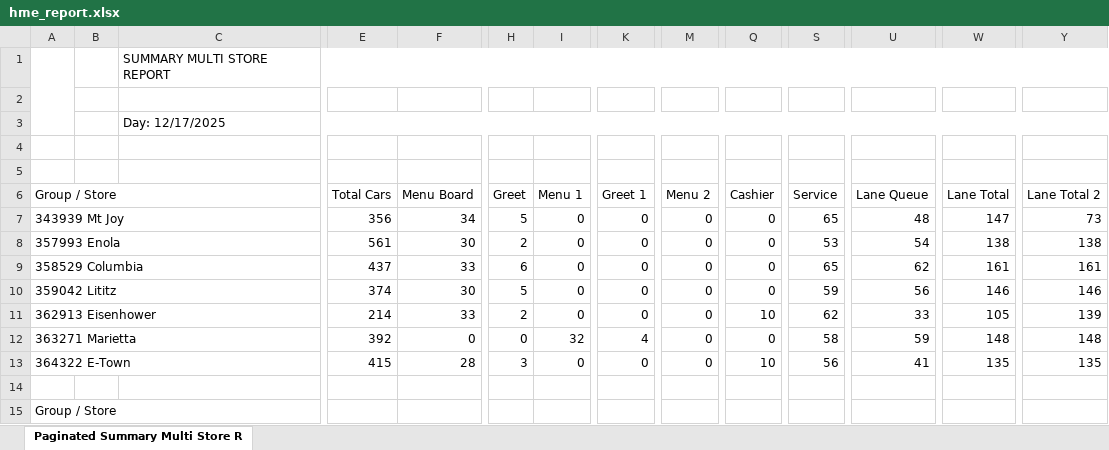
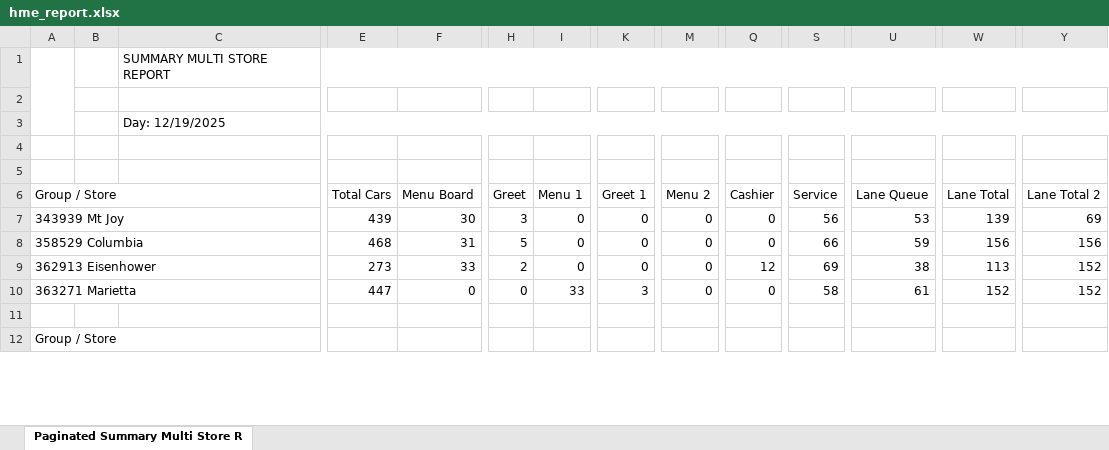
Before and after one commit to samargunners/Dunkin-sales-summary, an Excel workbook: data/hme/raw/hme_report.xlsx, sheet Paginated Summary Multi Store R, drawn as a sheet; only a part is shown, gaps mark what is left out; values as stored, in another font and other column widths than the file's, no cell formats; charts and pictures not drawn; removed rows and columns are numbered as before the commit, all else as after; rows hold the shown columns only; the diff covers the shown part only; the diff names each change by its address in the sheet, - before the commit and + after, or states it on an @@ line.

```diff
--- a/data/hme/raw/hme_report.xlsx (sheet Paginated Summary Multi Store R)
+++ b/data/hme/raw/hme_report.xlsx (sheet Paginated Summary Multi Store R)
-C3: Day: 12/17/2025
+C3: Day: 12/19/2025
-E7 (Total Cars): 356
+E7 (Total Cars): 439
-F7 (Menu Board): 34
+F7 (Menu Board): 30
-H7 (Greet): 5
+H7 (Greet): 3
-S7 (Service): 65
+S7 (Service): 56
-U7 (Lane Queue): 48
+U7 (Lane Queue): 53
-W7 (Lane Total): 147
+W7 (Lane Total): 139
-Y7 (Lane Total 2): 73
+Y7 (Lane Total 2): 69
-row 8: 357993 Enola |  |  | 561 | 30 | 2 | 0 | 0 | 0 | 0 | 53 | 54 | 138 | 138
-E8 (Total Cars): 437
+E8 (Total Cars): 468
-F8 (Menu Board): 33
+F8 (Menu Board): 31
-H8 (Greet): 6
+H8 (Greet): 5
-S8 (Service): 65
+S8 (Service): 66
-U8 (Lane Queue): 62
+U8 (Lane Queue): 59
-W8 (Lane Total): 161
+W8 (Lane Total): 156
-Y8 (Lane Total 2): 161
+Y8 (Lane Total 2): 156
-row 10: 359042 Lititz |  |  | 374 | 30 | 5 | 0 | 0 | 0 | 0 | 59 | 56 | 146 | 146
-E9 (Total Cars): 214
+E9 (Total Cars): 273
-Q9 (Cashier): 10
+Q9 (Cashier): 12
-S9 (Service): 62
+S9 (Service): 69
-U9 (Lane Queue): 33
+U9 (Lane Queue): 38
-W9 (Lane Total): 105
+W9 (Lane Total): 113
-Y9 (Lane Total 2): 139
+Y9 (Lane Total 2): 152
-E10 (Total Cars): 392
+E10 (Total Cars): 447
-I10 (Menu 1): 32
+I10 (Menu 1): 33
-K10 (Greet 1): 4
+K10 (Greet 1): 3
-U10 (Lane Queue): 59
+U10 (Lane Queue): 61
-W10 (Lane Total): 148
+W10 (Lane Total): 152
-Y10 (Lane Total 2): 148
+Y10 (Lane Total 2): 152
-row 13: 364322 E-Town |  |  | 415 | 28 | 3 | 0 | 0 | 0 | 10 | 56 | 41 | 135 | 135
```
Also changed, not shown: 8 added rows, 21 removed rows, 43 edited cells and merged cells elsewhere in this sheet, cell formats, data/hme/transformed/hme_transformed.xlsx.
